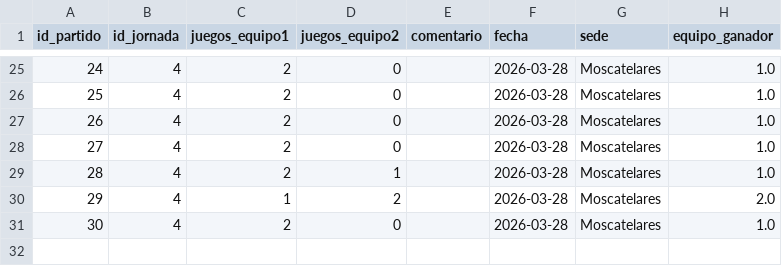
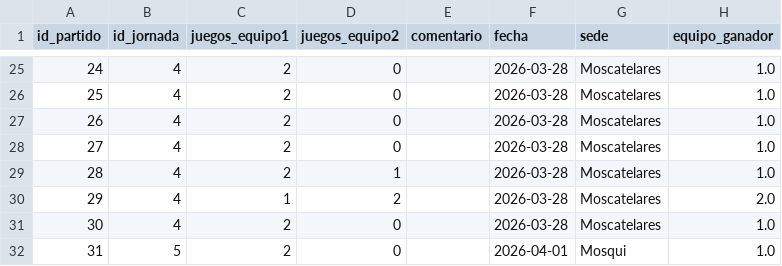
Before and after one commit to AlvarG12/padel_guimaneta, a CSV file: data/partidos_25_26.csv, drawn as a sheet; only a part is shown, gaps mark what is left out; the diff names each change by its address in the sheet, - before the commit and + after, or states it on an @@ line.

Commit message:
Nuevo partido jornada 5

```diff
--- a/data/partidos_25_26.csv
+++ b/data/partidos_25_26.csv
+row 32: 31 | 5 | 2 | 0 |  | 2026-04-01 | Mosqui | 1.0
```
